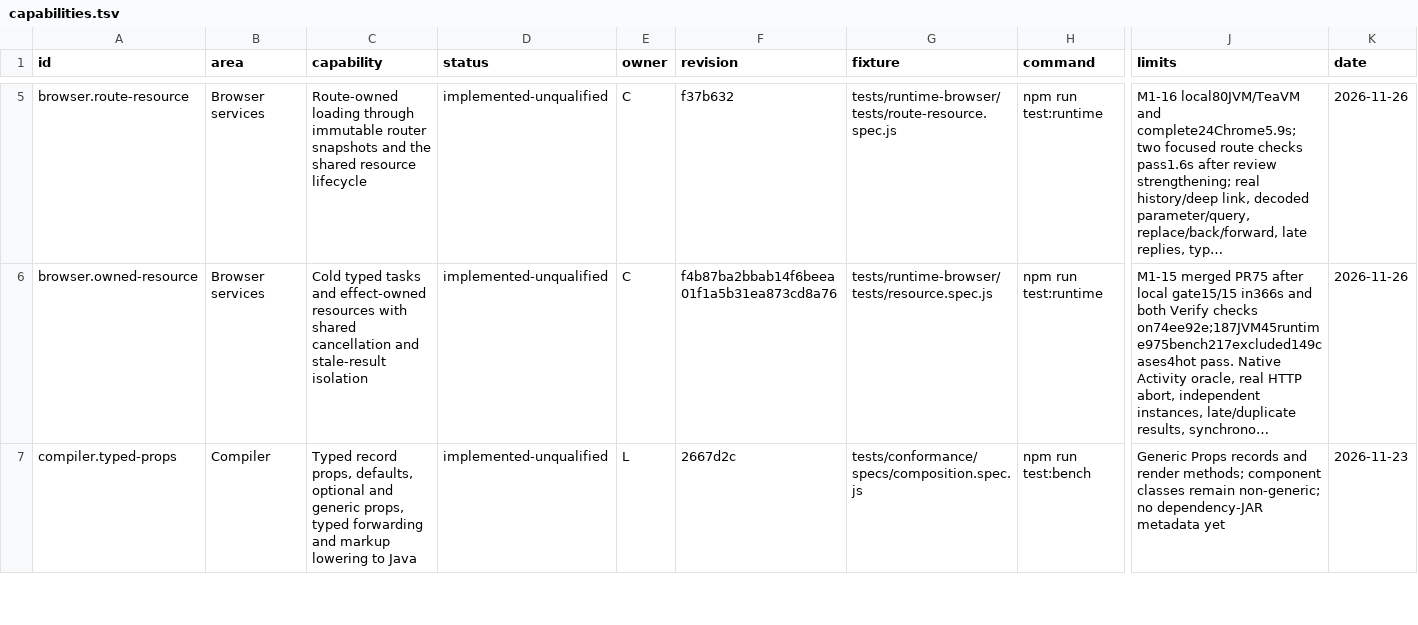
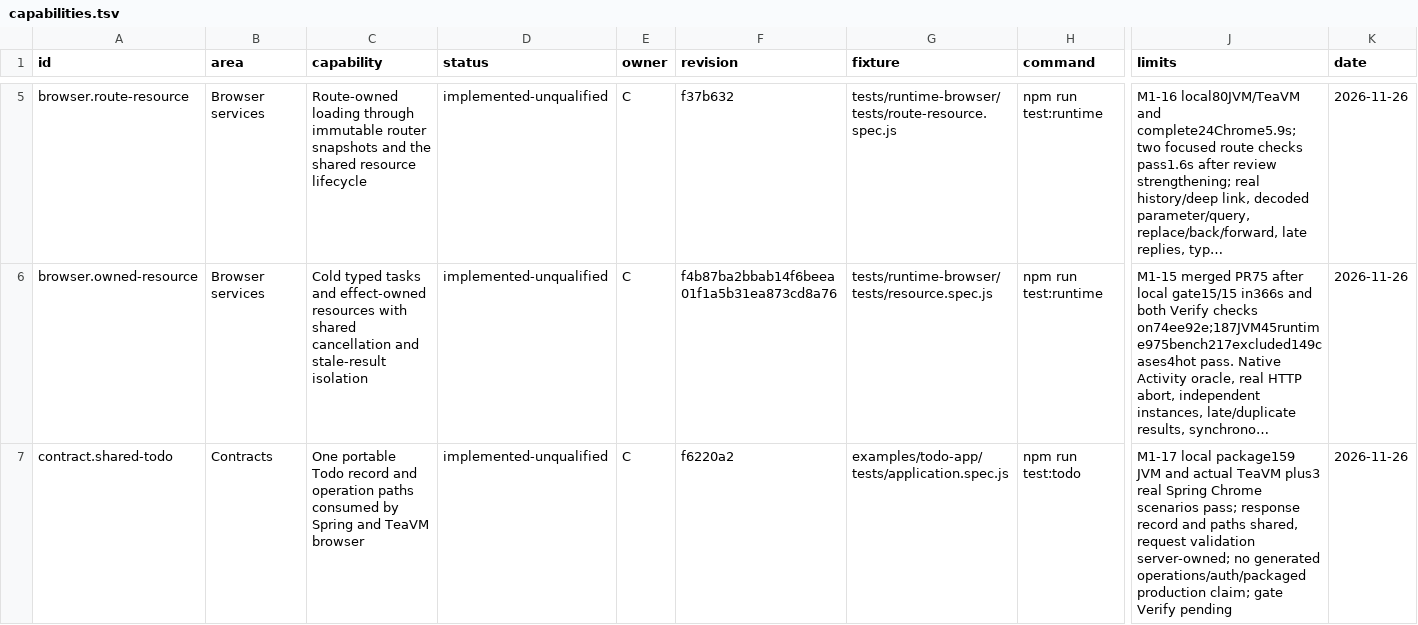
Before and after one commit to lmrrcc/jx, a TSV file: docs/evidence/capabilities.tsv, drawn as a sheet; only a part is shown, gaps mark what is left out; the shorter side is filled out with more unchanged rows; long unchanged cells end in …; rows hold the shown columns only; the diff covers the shown part only; the diff names each change by its address in the sheet, - before the commit and + after, or states it on an @@ line.

Commit message:
Record focused shared Todo and generated codec evidence

```diff
--- a/docs/evidence/capabilities.tsv
+++ b/docs/evidence/capabilities.tsv
+row 7: contract.shared-todo | Contracts | One portable Todo record and operation paths consumed by Spring and TeaVM browser | implemented-unqualified | C | f6220a2 | examples/todo-app/tests/application.spec.js | npm run test:todo | M1-17 local package159 JVM and actual TeaVM plus3 real Spring Chrome scenarios pass; response record and paths shared, request validation server-owned; no generated operations/auth/packaged production claim; gate Verify pending | 2026-11-26
```
Also changed, not shown: 1 added row elsewhere in this file, 7 other files.
